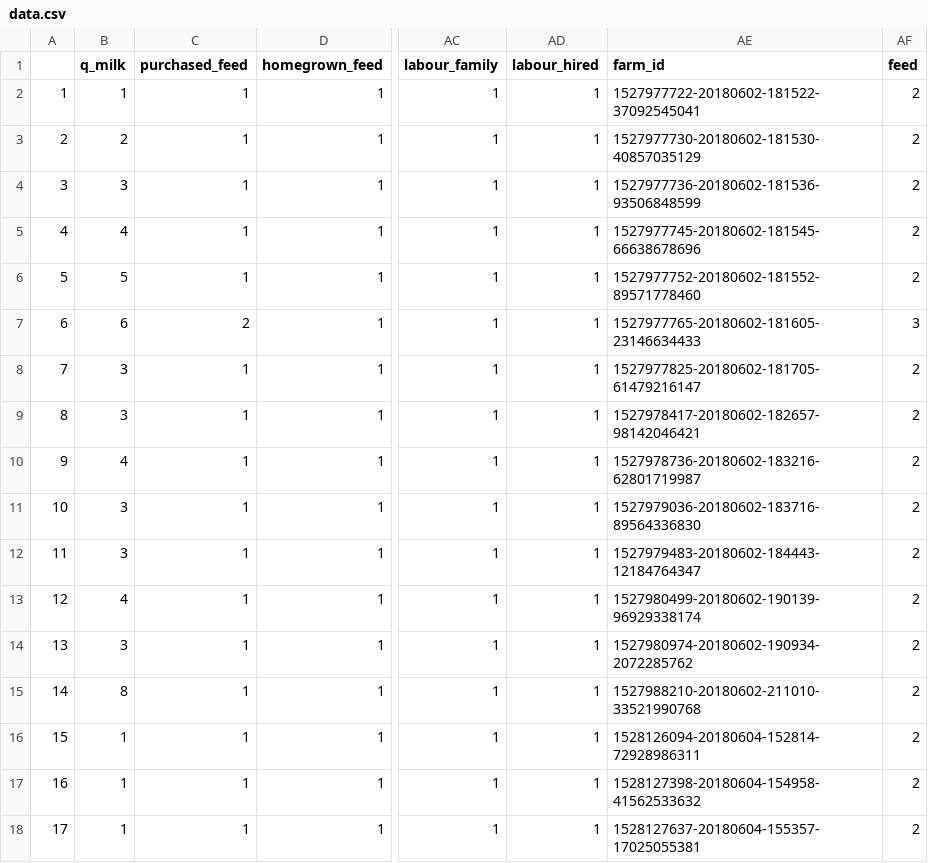
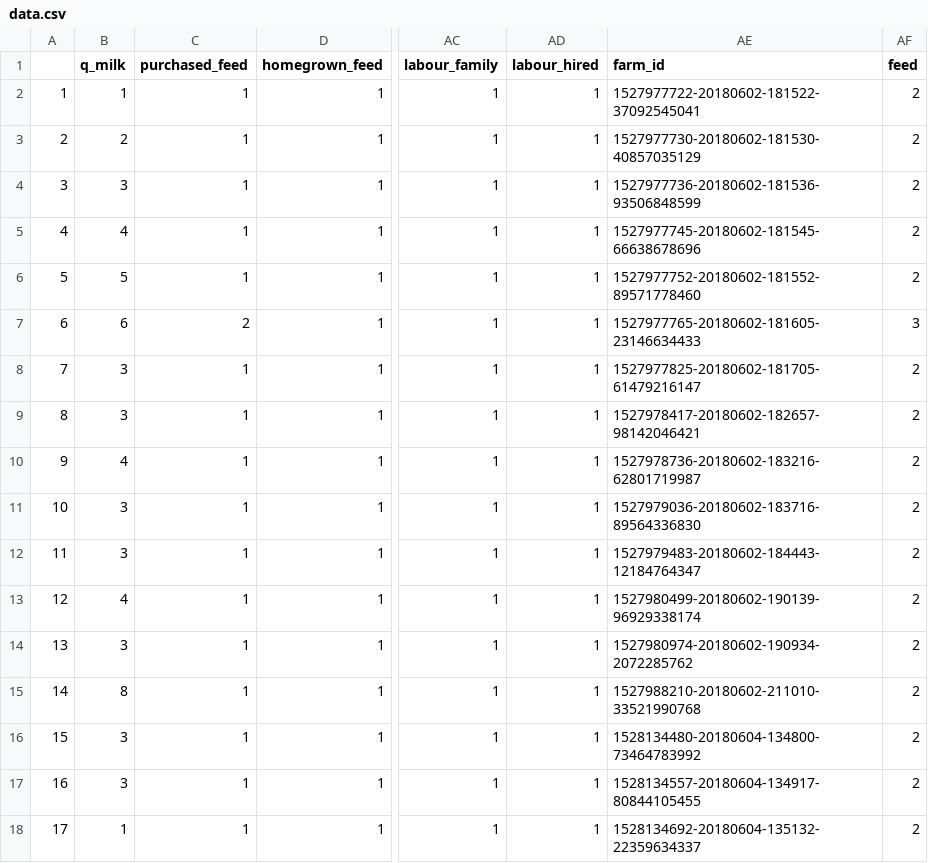
Before and after one commit to MaxShang/shiny-server, a CSV file: rr/data.csv, drawn as a sheet; only a part is shown, gaps mark what is left out; the diff names each change by its address in the sheet, - before the commit and + after, or states it on an @@ line.

```diff
--- a/rr/data.csv
+++ b/rr/data.csv
-B16:B17 (q_milk): 1
+B16:B17 (q_milk): 3
-AE16 (farm_id): 1528126094-20180604-152814-72928986311
+AE16 (farm_id): 1528134480-20180604-134800-73464783992
-AE17 (farm_id): 1528127398-20180604-154958-41562533632
+AE17 (farm_id): 1528134557-20180604-134917-80844105455
-AE18 (farm_id): 1528127637-20180604-155357-17025055381
+AE18 (farm_id): 1528134692-20180604-135132-22359634337
```
Also changed, not shown: 5 other files.
